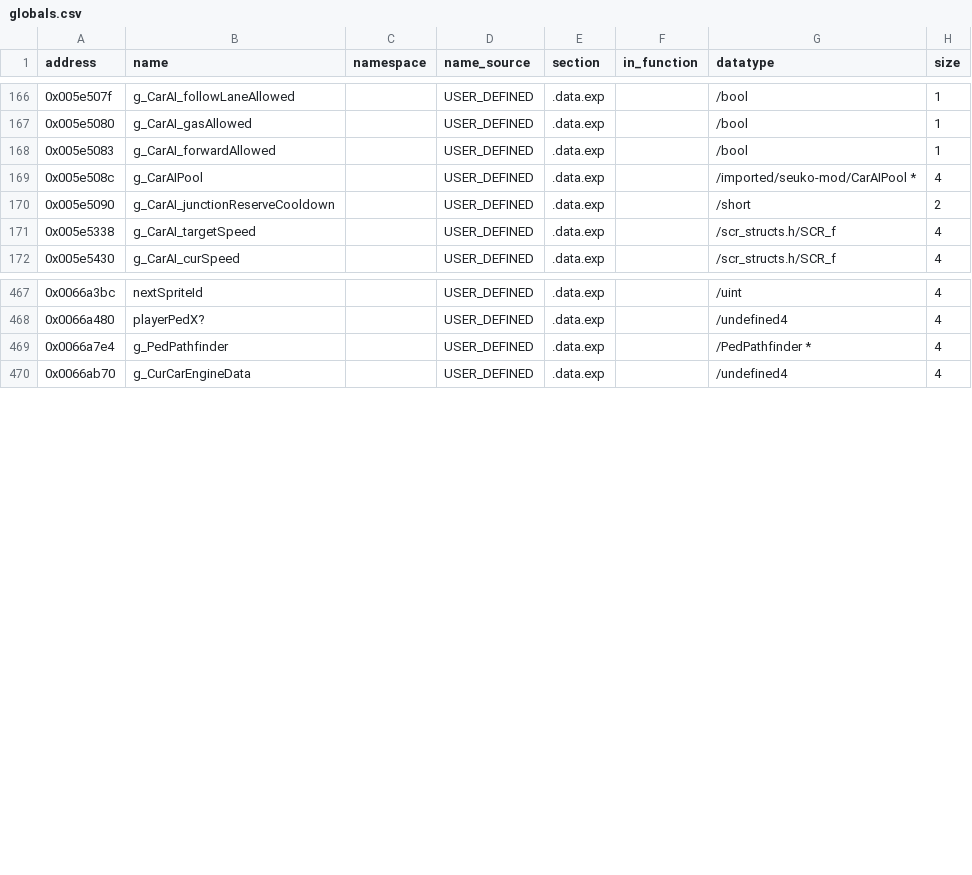
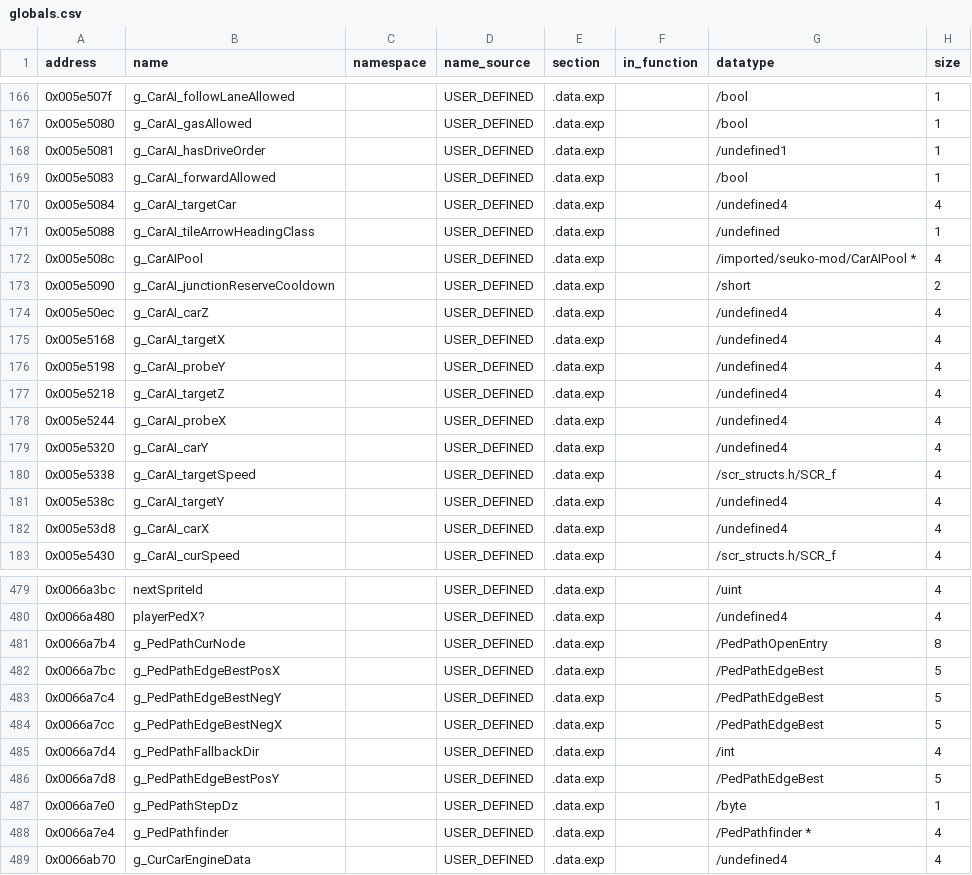
Before and after one commit to h0x91b/gta2-asm, a CSV file: re/globals.csv, drawn as a sheet; only a part is shown, gaps mark what is left out; the diff covers the shown part only; the diff names each change by its address in the sheet, - before the commit and + after, or states it on an @@ line.

Commit message:
Reverse car-AI maneuvers, MissionScript, PedPathfinder, object types; clean up dead types
Type MissionScript fully, decode PedPathfinder and CarDriveOrder_Drive, resolve
SPRITE_TYPE at Sprite+0x30 and OBJECT_TYPE gaps, merge the imported PedManager
duplicate, rebuild VidCtx/VidMode/VidDevice; regenerate re/ and update docs and
host references to the renamed symbols.

```diff
--- a/re/globals.csv
+++ b/re/globals.csv
+row 168: 0x005e5081 | g_CarAI_hasDriveOrder |  | USER_DEFINED | .data.exp |  | /undefined1 | 1
+row 170: 0x005e5084 | g_CarAI_targetCar |  | USER_DEFINED | .data.exp |  | /undefined4 | 4
+row 171: 0x005e5088 | g_CarAI_tileArrowHeadingClass |  | USER_DEFINED | .data.exp |  | /undefined | 1
+row 174: 0x005e50ec | g_CarAI_carZ |  | USER_DEFINED | .data.exp |  | /undefined4 | 4
+row 175: 0x005e5168 | g_CarAI_targetX |  | USER_DEFINED | .data.exp |  | /undefined4 | 4
+row 176: 0x005e5198 | g_CarAI_probeY |  | USER_DEFINED | .data.exp |  | /undefined4 | 4
+row 177: 0x005e5218 | g_CarAI_targetZ |  | USER_DEFINED | .data.exp |  | /undefined4 | 4
+row 178: 0x005e5244 | g_CarAI_probeX |  | USER_DEFINED | .data.exp |  | /undefined4 | 4
+row 179: 0x005e5320 | g_CarAI_carY |  | USER_DEFINED | .data.exp |  | /undefined4 | 4
+row 181: 0x005e538c | g_CarAI_targetY |  | USER_DEFINED | .data.exp |  | /undefined4 | 4
+row 182: 0x005e53d8 | g_CarAI_carX |  | USER_DEFINED | .data.exp |  | /undefined4 | 4
+row 481: 0x0066a7b4 | g_PedPathCurNode |  | USER_DEFINED | .data.exp |  | /PedPathOpenEntry | 8
+row 482: 0x0066a7bc | g_PedPathEdgeBestPosX |  | USER_DEFINED | .data.exp |  | /PedPathEdgeBest | 5
+row 483: 0x0066a7c4 | g_PedPathEdgeBestNegY |  | USER_DEFINED | .data.exp |  | /PedPathEdgeBest | 5
+row 484: 0x0066a7cc | g_PedPathEdgeBestNegX |  | USER_DEFINED | .data.exp |  | /PedPathEdgeBest | 5
+row 485: 0x0066a7d4 | g_PedPathFallbackDir |  | USER_DEFINED | .data.exp |  | /int | 4
+row 486: 0x0066a7d8 | g_PedPathEdgeBestPosY |  | USER_DEFINED | .data.exp |  | /PedPathEdgeBest | 5
+row 487: 0x0066a7e0 | g_PedPathStepDz |  | USER_DEFINED | .data.exp |  | /byte | 1
```
Also changed, not shown: 1 added row and 11 edited cells elsewhere in this file, re/functions.csv, re/functions_typed_unnamed.csv, 29 other files.
